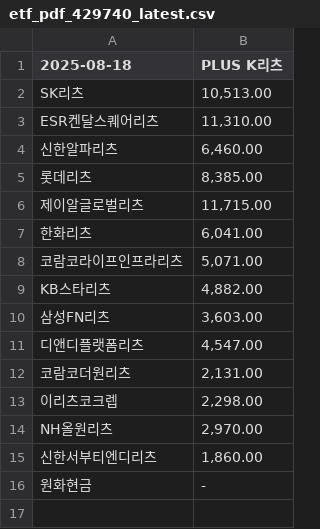
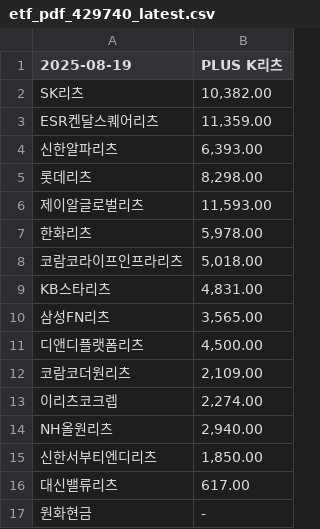
Before and after one commit to gunhoon/etf-reits, a CSV file: etf_pdf_429740_latest.csv, drawn as a sheet.

```diff
--- a/etf_pdf_429740_latest.csv
+++ b/etf_pdf_429740_latest.csv
@@ -1,16 +1,17 @@
-2025-08-18,PLUS K리츠
-SK리츠,"10,513.00"
-ESR켄달스퀘어리츠,"11,310.00"
-신한알파리츠,"6,460.00"
-롯데리츠,"8,385.00"
-제이알글로벌리츠,"11,715.00"
-한화리츠,"6,041.00"
-코람코라이프인프라리츠,"5,071.00"
-KB스타리츠,"4,882.00"
-삼성FN리츠,"3,603.00"
-디앤디플랫폼리츠,"4,547.00"
-코람코더원리츠,"2,131.00"
-이리츠코크렙,"2,298.00"
-NH올원리츠,"2,970.00"
-신한서부티엔디리츠,"1,860.00"
+2025-08-19,PLUS K리츠
+SK리츠,"10,382.00"
+ESR켄달스퀘어리츠,"11,359.00"
+신한알파리츠,"6,393.00"
+롯데리츠,"8,298.00"
+제이알글로벌리츠,"11,593.00"
+한화리츠,"5,978.00"
+코람코라이프인프라리츠,"5,018.00"
+KB스타리츠,"4,831.00"
+삼성FN리츠,"3,565.00"
+디앤디플랫폼리츠,"4,500.00"
+코람코더원리츠,"2,109.00"
+이리츠코크렙,"2,274.00"
+NH올원리츠,"2,940.00"
+신한서부티엔디리츠,"1,850.00"
+대신밸류리츠,617.00
 원화현금,-
```
Also changed, not shown: etf_pdf_0086B0_latest.csv, etf_pdf_329200_latest.csv, 2 other files.
